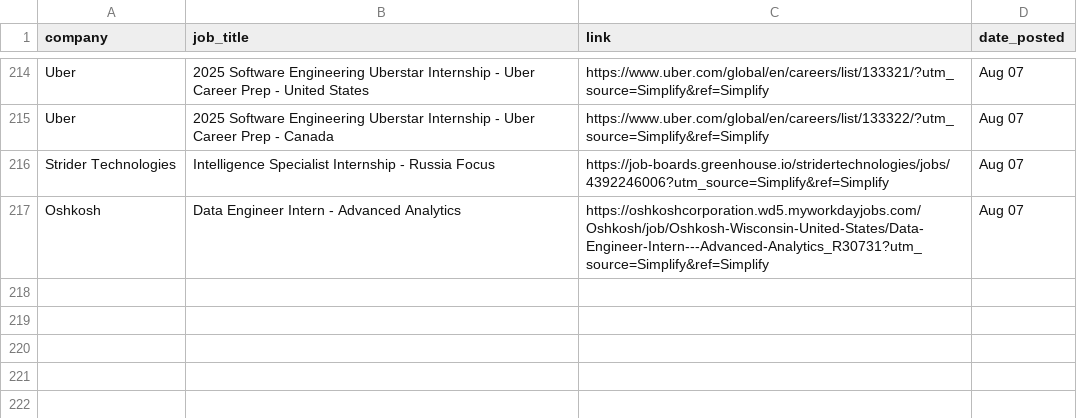
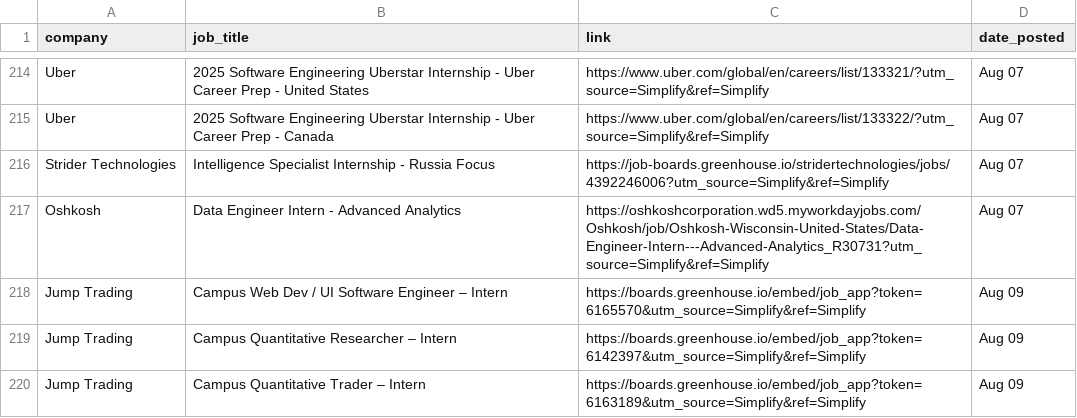
Before and after one commit to dannydxu1/job-monitor, a CSV file: listings.csv, drawn as a sheet; only a part is shown, gaps mark what is left out.

Commit message:
Append new job listings

```diff
--- a/listings.csv
+++ b/listings.csv
@@ -217 +217,4 @@ Strider Technologies,Intelligence Specialist Internship - Russia Focus,https://j
 Oshkosh,Data Engineer Intern - Advanced Analytics,https://oshkoshcorporation.wd5.myworkdayjobs.com/Oshkosh/job/Oshkosh-Wisconsin-United-States/Data-Engineer-Intern---Advanced-Analytics_R30731?utm_source=Simplify&ref=Simplify,Aug 07
+Jump Trading,Campus Web Dev / UI Software Engineer – Intern,https://boards.greenhouse.io/embed/job_app?token=6165570&utm_source=Simplify&ref=Simplify,Aug 09
+Jump Trading,Campus Quantitative Researcher – Intern,https://boards.greenhouse.io/embed/job_app?token=6142397&utm_source=Simplify&ref=Simplify,Aug 09
+Jump Trading,Campus Quantitative Trader – Intern,https://boards.greenhouse.io/embed/job_app?token=6163189&utm_source=Simplify&ref=Simplify,Aug 09
```
